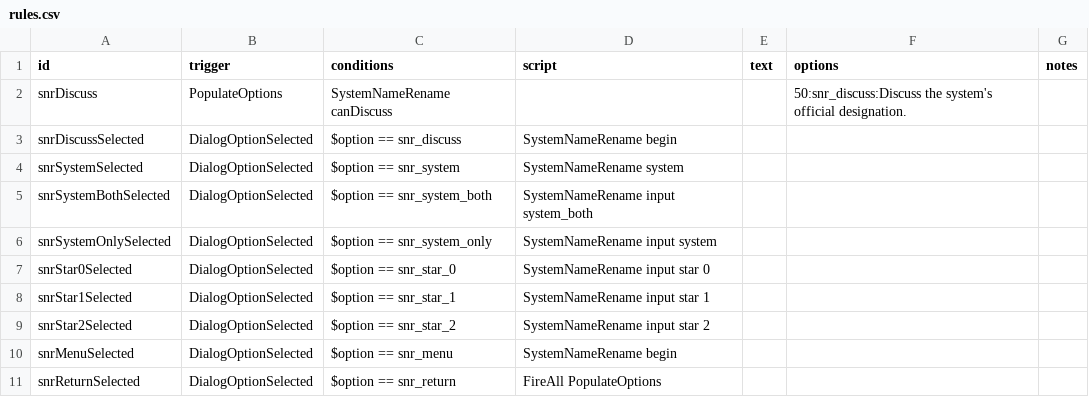
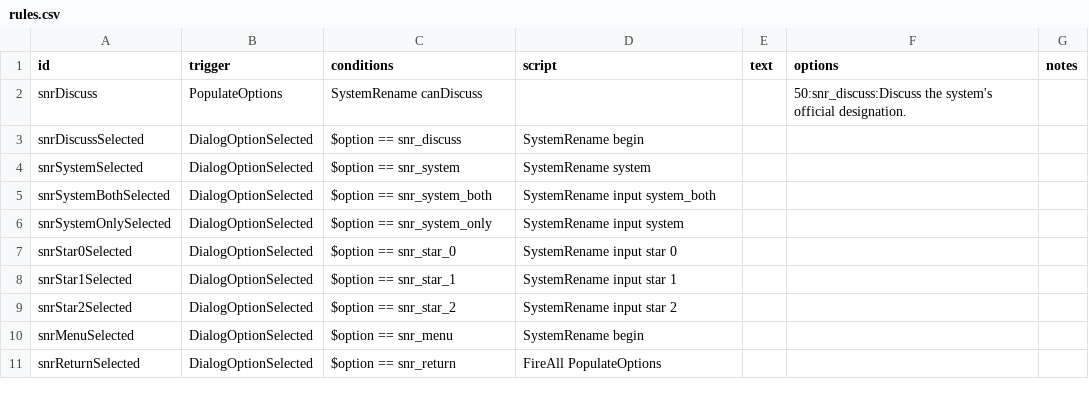
Before and after one commit to Mirarara/SS_SystemRename, a CSV file: data/campaign/rules.csv, drawn as a sheet.

Commit message:
Align project names with SystemRename

```diff
--- a/data/campaign/rules.csv
+++ b/data/campaign/rules.csv
@@ -1,11 +1,11 @@
 id,trigger,conditions,script,text,options,notes
-snrDiscuss,PopulateOptions,SystemNameRename canDiscuss,,,50:snr_discuss:Discuss the system's official designation.,
-snrDiscussSelected,DialogOptionSelected,$option == snr_discuss,SystemNameRename begin,,,
-snrSystemSelected,DialogOptionSelected,$option == snr_system,SystemNameRename system,,,
-snrSystemBothSelected,DialogOptionSelected,$option == snr_system_both,SystemNameRename input system_both,,,
-snrSystemOnlySelected,DialogOptionSelected,$option == snr_system_only,SystemNameRename input system,,,
-snrStar0Selected,DialogOptionSelected,$option == snr_star_0,SystemNameRename input star 0,,,
-snrStar1Selected,DialogOptionSelected,$option == snr_star_1,SystemNameRename input star 1,,,
-snrStar2Selected,DialogOptionSelected,$option == snr_star_2,SystemNameRename input star 2,,,
-snrMenuSelected,DialogOptionSelected,$option == snr_menu,SystemNameRename begin,,,
+snrDiscuss,PopulateOptions,SystemRename canDiscuss,,,50:snr_discuss:Discuss the system's official designation.,
+snrDiscussSelected,DialogOptionSelected,$option == snr_discuss,SystemRename begin,,,
+snrSystemSelected,DialogOptionSelected,$option == snr_system,SystemRename system,,,
+snrSystemBothSelected,DialogOptionSelected,$option == snr_system_both,SystemRename input system_both,,,
+snrSystemOnlySelected,DialogOptionSelected,$option == snr_system_only,SystemRename input system,,,
+snrStar0Selected,DialogOptionSelected,$option == snr_star_0,SystemRename input star 0,,,
+snrStar1Selected,DialogOptionSelected,$option == snr_star_1,SystemRename input star 1,,,
+snrStar2Selected,DialogOptionSelected,$option == snr_star_2,SystemRename input star 2,,,
+snrMenuSelected,DialogOptionSelected,$option == snr_menu,SystemRename begin,,,
 snrReturnSelected,DialogOptionSelected,$option == snr_return,FireAll PopulateOptions,,,
```
Also changed, not shown: 7 other files.
